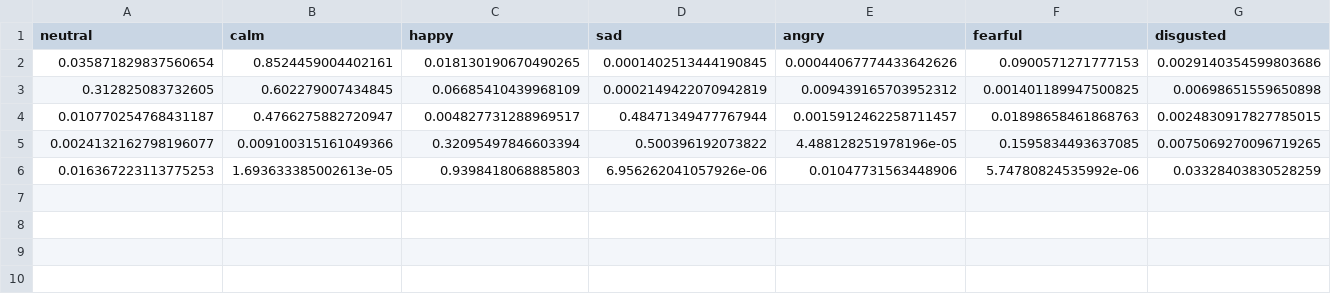
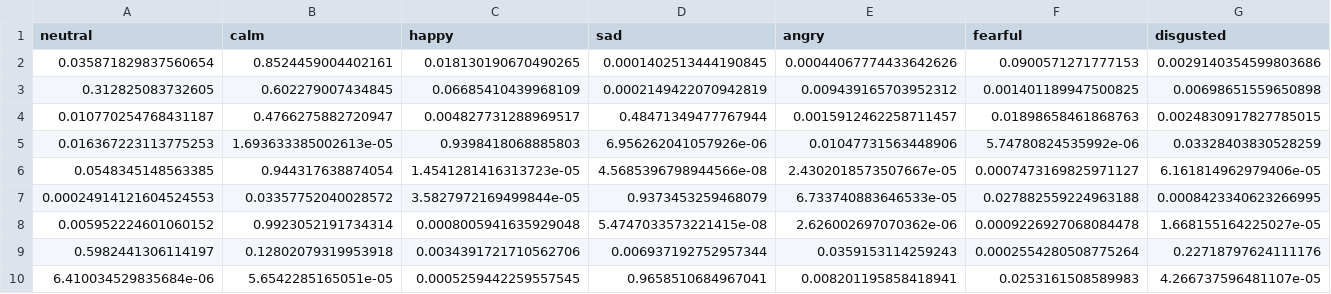
Before and after one commit to kiryuchi10/Vue-Flask-Projects, a CSV file: vue-argon-dashboard/backend/results/emotion_prediction.csv, drawn as a sheet; only a part is shown; removed rows and columns are numbered as before the commit, all else as after; rows hold the shown columns only; the diff names each change by its address in the sheet, - before the commit and + after, or states it on an @@ line.

```diff
--- a/vue-argon-dashboard/backend/results/emotion_prediction.csv
+++ b/vue-argon-dashboard/backend/results/emotion_prediction.csv
-row 5: 0.0024132162798196077 | 0.009100315161049366 | 0.32095497846603394 | 0.500396192073822 | 4.488128251978196e-05 | 0.1595834493637085 | 0.0075069270096719265
+row 6: 0.0548345148563385 | 0.944317638874054 | 1.4541281416313723e-05 | 4.5685396798944566e-08 | 2.4302018573507667e-05 | 0.0007473169825971127 | 6.161814962979406e-05
+row 7: 0.00024914121604524553 | 0.03357752040028572 | 3.5827972169499844e-05 | 0.9373453259468079 | 6.733740883646533e-05 | 0.027882559224963188 | 0.0008423340623266995
+row 8: 0.005952224601060152 | 0.9923052191734314 | 0.0008005941635929048 | 5.4747033573221415e-08 | 2.626002697070362e-06 | 0.0009226927068084478 | 1.668155164225027e-05
+row 9: 0.5982441306114197 | 0.12802079319953918 | 0.0034391721710562706 | 0.006937192752957344 | 0.0359153114259243 | 0.0002554280508775264 | 0.22718797624111176
+row 10: 6.410034529835684e-06 | 5.6542285165051e-05 | 0.0005259442259557545 | 0.9658510684967041 | 0.008201195858418941 | 0.0253161508589983 | 4.266737596481107e-05
```
Also changed, not shown: 26 other files.
